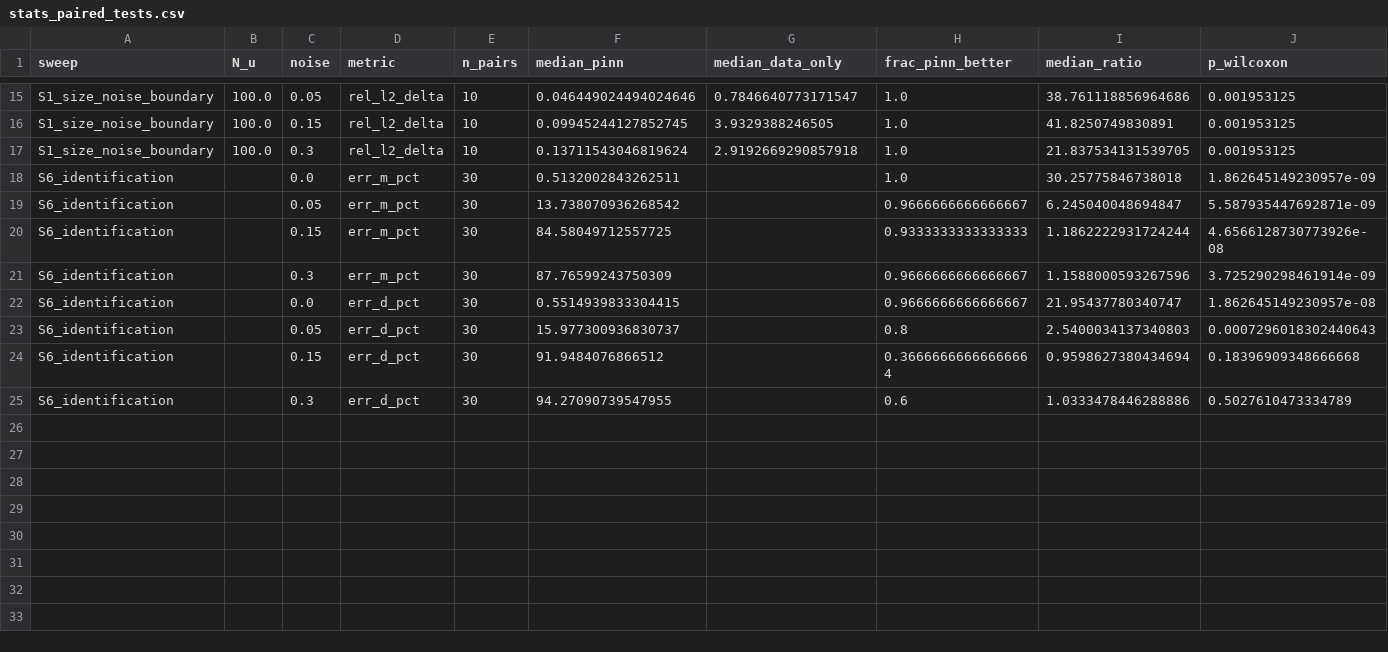
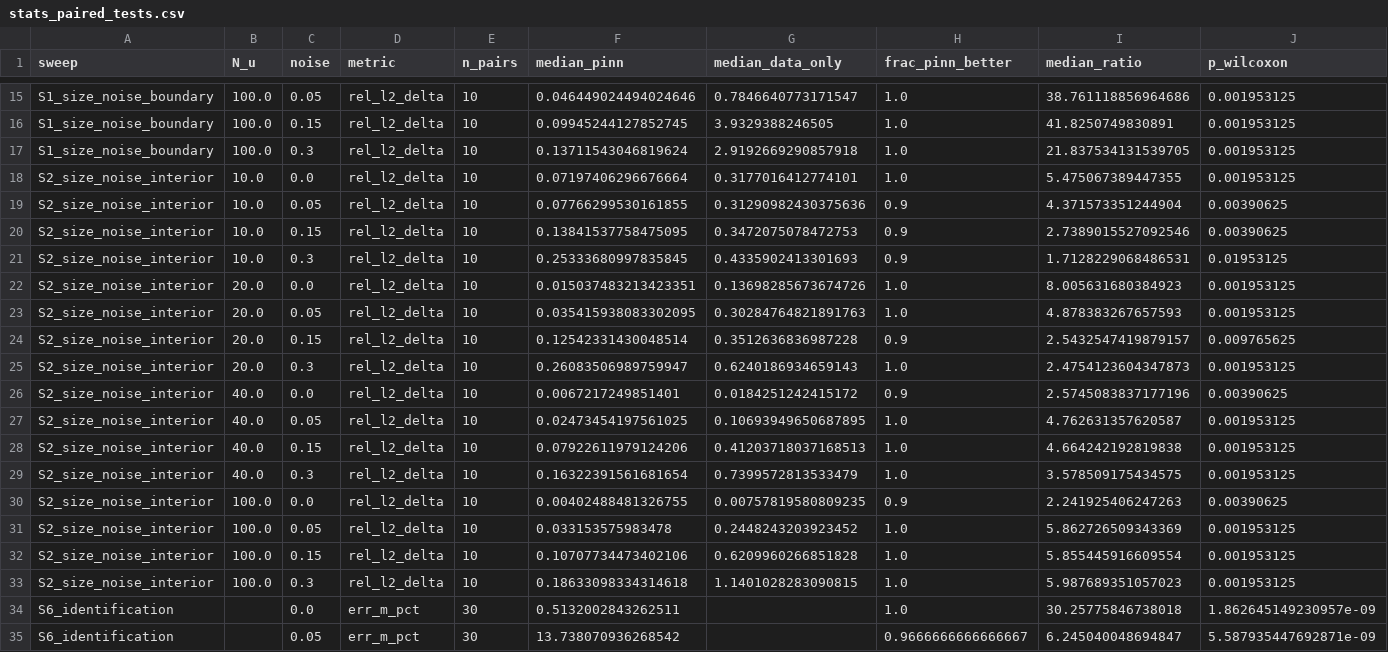
Before and after one commit to Nischal1011/pinn-swing-dynamics, a CSV file: results/stats_paired_tests.csv, drawn as a sheet; only a part is shown, gaps mark what is left out; the shorter side is filled out with more unchanged rows; rows hold the shown columns only; the diff names each change by its address in the sheet, - before the commit and + after, or states it on an @@ line.

Commit message:
S2 interior-sampling sweep results, final paired tests and fig3; smoother scene 3 animation

```diff
--- a/results/stats_paired_tests.csv
+++ b/results/stats_paired_tests.csv
+row 18: S2_size_noise_interior | 10.0 | 0.0 | rel_l2_delta | 10 | 0.07197406296676664 | 0.3177016412774101 | 1.0 | 5.475067389447355 | 0.001953125
+row 19: S2_size_noise_interior | 10.0 | 0.05 | rel_l2_delta | 10 | 0.07766299530161855 | 0.31290982430375636 | 0.9 | 4.371573351244904 | 0.00390625
+row 20: S2_size_noise_interior | 10.0 | 0.15 | rel_l2_delta | 10 | 0.13841537758475095 | 0.3472075078472753 | 0.9 | 2.7389015527092546 | 0.00390625
+row 21: S2_size_noise_interior | 10.0 | 0.3 | rel_l2_delta | 10 | 0.25333680997835845 | 0.4335902413301693 | 0.9 | 1.7128229068486531 | 0.01953125
+row 22: S2_size_noise_interior | 20.0 | 0.0 | rel_l2_delta | 10 | 0.015037483213423351 | 0.13698285673674726 | 1.0 | 8.005631680384923 | 0.001953125
+row 23: S2_size_noise_interior | 20.0 | 0.05 | rel_l2_delta | 10 | 0.035415938083302095 | 0.30284764821891763 | 1.0 | 4.878383267657593 | 0.001953125
+row 24: S2_size_noise_interior | 20.0 | 0.15 | rel_l2_delta | 10 | 0.12542331430048514 | 0.3512636836987228 | 0.9 | 2.5432547419879157 | 0.009765625
+row 25: S2_size_noise_interior | 20.0 | 0.3 | rel_l2_delta | 10 | 0.26083506989759947 | 0.6240186934659143 | 1.0 | 2.4754123604347873 | 0.001953125
+row 26: S2_size_noise_interior | 40.0 | 0.0 | rel_l2_delta | 10 | 0.0067217249851401 | 0.0184251242415172 | 0.9 | 2.5745083837177196 | 0.00390625
+row 27: S2_size_noise_interior | 40.0 | 0.05 | rel_l2_delta | 10 | 0.02473454197561025 | 0.10693949650687895 | 1.0 | 4.762631357620587 | 0.001953125
+row 28: S2_size_noise_interior | 40.0 | 0.15 | rel_l2_delta | 10 | 0.07922611979124206 | 0.41203718037168513 | 1.0 | 4.664242192819838 | 0.001953125
+row 29: S2_size_noise_interior | 40.0 | 0.3 | rel_l2_delta | 10 | 0.16322391561681654 | 0.7399572813533479 | 1.0 | 3.578509175434575 | 0.001953125
+row 30: S2_size_noise_interior | 100.0 | 0.0 | rel_l2_delta | 10 | 0.00402488481326755 | 0.00757819580809235 | 0.9 | 2.241925406247263 | 0.00390625
+row 31: S2_size_noise_interior | 100.0 | 0.05 | rel_l2_delta | 10 | 0.033153575983478 | 0.2448243203923452 | 1.0 | 5.862726509343369 | 0.001953125
+row 32: S2_size_noise_interior | 100.0 | 0.15 | rel_l2_delta | 10 | 0.10707734473402106 | 0.6209960266851828 | 1.0 | 5.855445916609554 | 0.001953125
+row 33: S2_size_noise_interior | 100.0 | 0.3 | rel_l2_delta | 10 | 0.18633098334314618 | 1.1401028283090815 | 1.0 | 5.987689351057023 | 0.001953125
```
Also changed, not shown: 6 other files.
